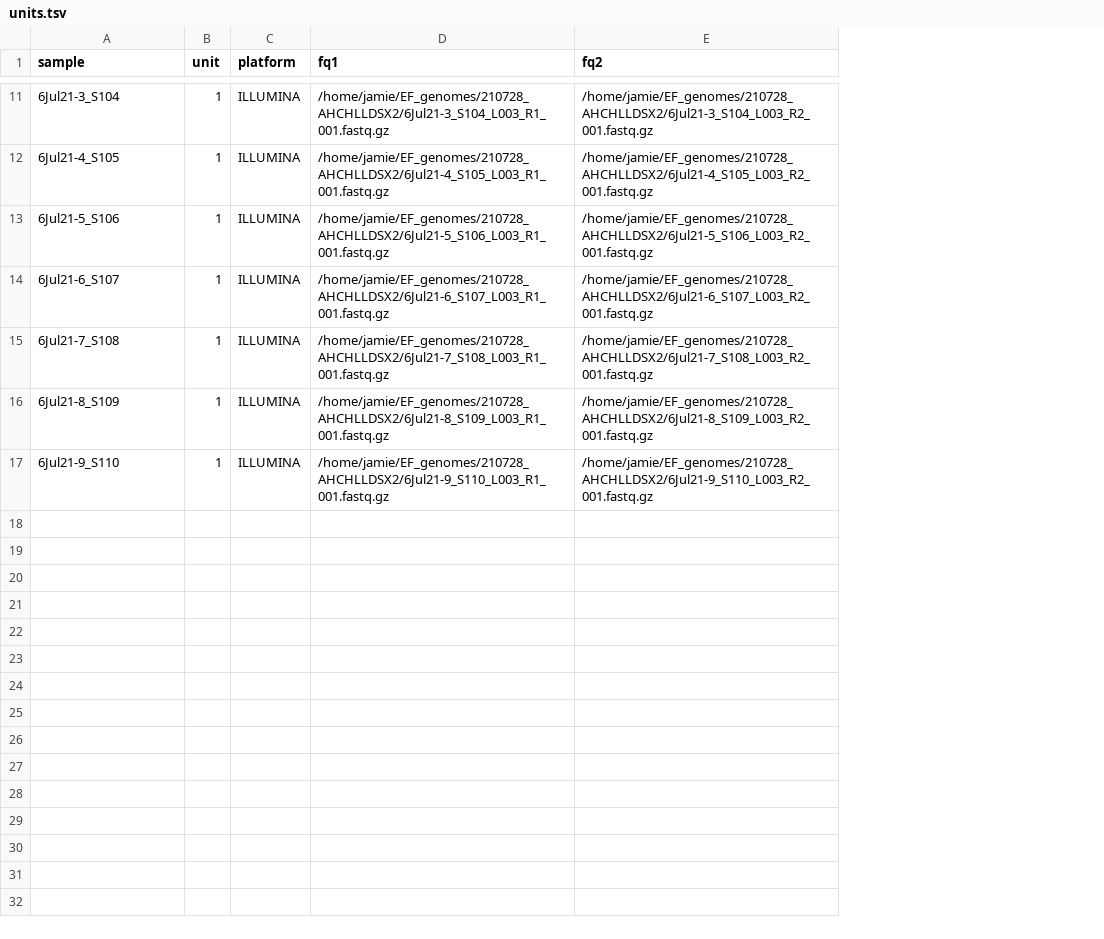
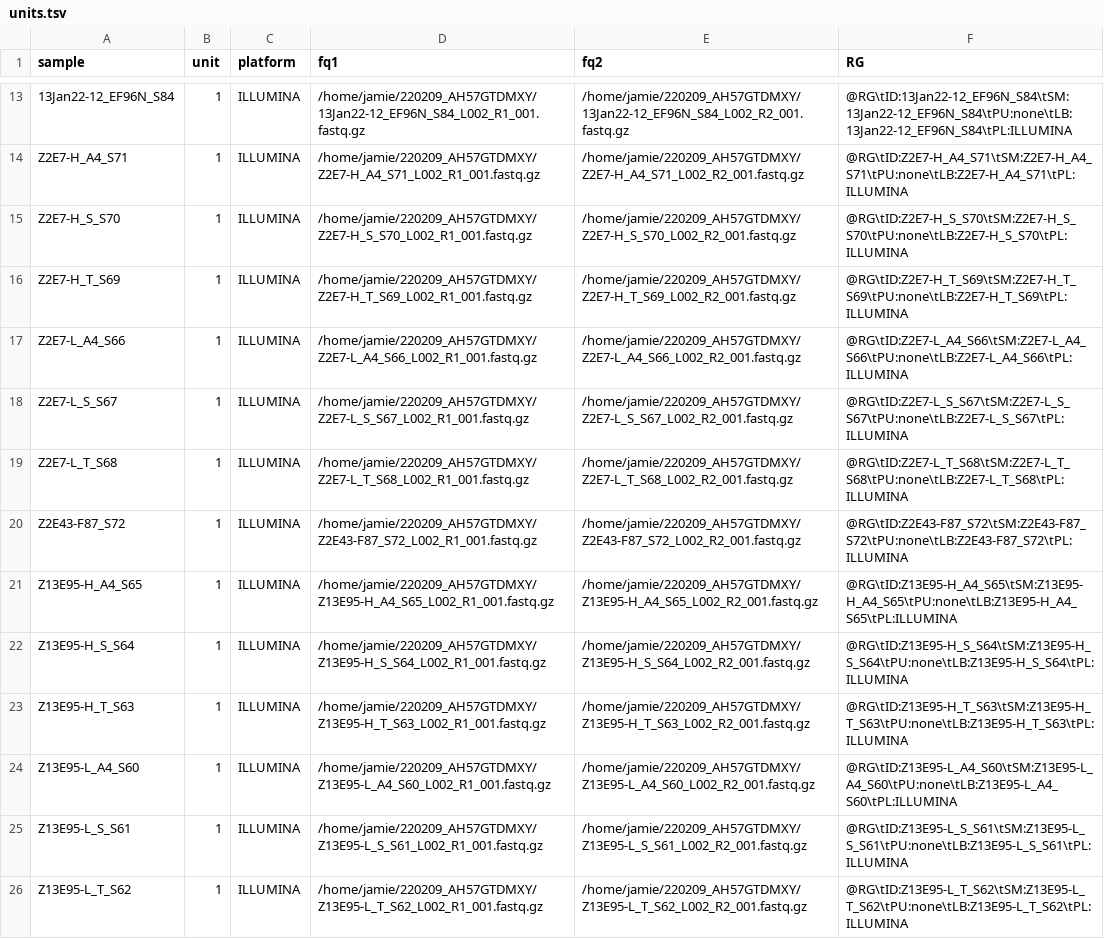
Before and after one commit to JamieCFreeman/DGN_compatible, a TSV file: units.tsv, drawn as a sheet; only a part is shown, gaps mark what is left out; addresses are those after the commit; the diff covers the shown part only; the diff names each change by its address in the sheet, - before the commit and + after, or states it on an @@ line.

```diff
--- a/units.tsv
+++ b/units.tsv
+column F (RG), rows 13-14: @RG\tID:13Jan22-12_EF96N_S84\tSM:13Jan22-12_EF96N_S84\tPU:none\tLB:13Jan22-12_EF96N_S84\tPL:ILLUMINA | @RG\tID:Z2E7-H_A4_S71\tSM:Z2E7-H_A4_S71\tPU:none\tLB:Z2E7-H_A4_S71\tPL:ILLUMINA; rows 17-19: @RG\tID:Z2E7-L_A4_S66\tSM:Z2E7-L_A4_S66\tPU:none\tLB:Z2E7-L_A4_S66\tPL:ILLUMINA | @RG\tID:Z2E7-L_S_S67\tSM:Z2E7-L_S_S67\tPU:none\tLB:Z2E7-L_S_S67\tPL:ILLUMINA | @RG\tID:Z2E7-L_T_S68\tSM:Z2E7-L_T_S68\tPU:none\tLB:Z2E7-L_T_S68\tPL:ILLUMINA; rows 25-26: @RG\tID:Z13E95-L_S_S61\tSM:Z13E95-L_S_S61\tPU:none\tLB:Z13E95-L_S_S61\tPL:ILLUMINA | @RG\tID:Z13E95-L_T_S62\tSM:Z13E95-L_T_S62\tPU:none\tLB:Z13E95-L_T_S62\tPL:ILLUMINA
-A13 (sample): 6Jul21-3_S104
+A13 (sample): 13Jan22-12_EF96N_S84
-D13 (fq1): /home/jamie/EF_genomes/210728_AHCHLLDSX2/6Jul21-3_S104_L003_R1_001.fastq.gz
+D13 (fq1): /home/jamie/220209_AH57GTDMXY/13Jan22-12_EF96N_S84_L002_R1_001.fastq.gz
-E13 (fq2): /home/jamie/EF_genomes/210728_AHCHLLDSX2/6Jul21-3_S104_L003_R2_001.fastq.gz
+E13 (fq2): /home/jamie/220209_AH57GTDMXY/13Jan22-12_EF96N_S84_L002_R2_001.fastq.gz
-A14 (sample): 6Jul21-4_S105
+A14 (sample): Z2E7-H_A4_S71
-D14 (fq1): /home/jamie/EF_genomes/210728_AHCHLLDSX2/6Jul21-4_S105_L003_R1_001.fastq.gz
+D14 (fq1): /home/jamie/220209_AH57GTDMXY/Z2E7-H_A4_S71_L002_R1_001.fastq.gz
-E14 (fq2): /home/jamie/EF_genomes/210728_AHCHLLDSX2/6Jul21-4_S105_L003_R2_001.fastq.gz
+E14 (fq2): /home/jamie/220209_AH57GTDMXY/Z2E7-H_A4_S71_L002_R2_001.fastq.gz
+row 15: Z2E7-H_S_S70 | 1 | ILLUMINA | /home/jamie/220209_AH57GTDMXY/Z2E7-H_S_S70_L002_R1_001.fastq.gz | /home/jamie/220209_AH57GTDMXY/Z2E7-H_S_S70_L002_R2_001.fastq.gz | @RG\tID:Z2E7-H_S_S70\tSM:Z2E7-H_S_S70\tPU:none\tLB:Z2E7-H_S_S70\tPL:ILLUMINA
+row 16: Z2E7-H_T_S69 | 1 | ILLUMINA | /home/jamie/220209_AH57GTDMXY/Z2E7-H_T_S69_L002_R1_001.fastq.gz | /home/jamie/220209_AH57GTDMXY/Z2E7-H_T_S69_L002_R2_001.fastq.gz | @RG\tID:Z2E7-H_T_S69\tSM:Z2E7-H_T_S69\tPU:none\tLB:Z2E7-H_T_S69\tPL:ILLUMINA
-A17 (sample): 6Jul21-5_S106
+A17 (sample): Z2E7-L_A4_S66
-D17 (fq1): /home/jamie/EF_genomes/210728_AHCHLLDSX2/6Jul21-5_S106_L003_R1_001.fastq.gz
+D17 (fq1): /home/jamie/220209_AH57GTDMXY/Z2E7-L_A4_S66_L002_R1_001.fastq.gz
-E17 (fq2): /home/jamie/EF_genomes/210728_AHCHLLDSX2/6Jul21-5_S106_L003_R2_001.fastq.gz
+E17 (fq2): /home/jamie/220209_AH57GTDMXY/Z2E7-L_A4_S66_L002_R2_001.fastq.gz
-A18 (sample): 6Jul21-6_S107
+A18 (sample): Z2E7-L_S_S67
-D18 (fq1): /home/jamie/EF_genomes/210728_AHCHLLDSX2/6Jul21-6_S107_L003_R1_001.fastq.gz
+D18 (fq1): /home/jamie/220209_AH57GTDMXY/Z2E7-L_S_S67_L002_R1_001.fastq.gz
-E18 (fq2): /home/jamie/EF_genomes/210728_AHCHLLDSX2/6Jul21-6_S107_L003_R2_001.fastq.gz
+E18 (fq2): /home/jamie/220209_AH57GTDMXY/Z2E7-L_S_S67_L002_R2_001.fastq.gz
-A19 (sample): 6Jul21-7_S108
+A19 (sample): Z2E7-L_T_S68
-D19 (fq1): /home/jamie/EF_genomes/210728_AHCHLLDSX2/6Jul21-7_S108_L003_R1_001.fastq.gz
+D19 (fq1): /home/jamie/220209_AH57GTDMXY/Z2E7-L_T_S68_L002_R1_001.fastq.gz
-E19 (fq2): /home/jamie/EF_genomes/210728_AHCHLLDSX2/6Jul21-7_S108_L003_R2_001.fastq.gz
+E19 (fq2): /home/jamie/220209_AH57GTDMXY/Z2E7-L_T_S68_L002_R2_001.fastq.gz
+row 20: Z2E43-F87_S72 | 1 | ILLUMINA | /home/jamie/220209_AH57GTDMXY/Z2E43-F87_S72_L002_R1_001.fastq.gz | /home/jamie/220209_AH57GTDMXY/Z2E43-F87_S72_L002_R2_001.fastq.gz | @RG\tID:Z2E43-F87_S72\tSM:Z2E43-F87_S72\tPU:none\tLB:Z2E43-F87_S72\tPL:ILLUMINA
+row 21: Z13E95-H_A4_S65 | 1 | ILLUMINA | /home/jamie/220209_AH57GTDMXY/Z13E95-H_A4_S65_L002_R1_001.fastq.gz | /home/jamie/220209_AH57GTDMXY/Z13E95-H_A4_S65_L002_R2_001.fastq.gz | @RG\tID:Z13E95-H_A4_S65\tSM:Z13E95-H_A4_S65\tPU:none\tLB:Z13E95-H_A4_S65\tPL:ILLUMINA
+row 22: Z13E95-H_S_S64 | 1 | ILLUMINA | /home/jamie/220209_AH57GTDMXY/Z13E95-H_S_S64_L002_R1_001.fastq.gz | /home/jamie/220209_AH57GTDMXY/Z13E95-H_S_S64_L002_R2_001.fastq.gz | @RG\tID:Z13E95-H_S_S64\tSM:Z13E95-H_S_S64\tPU:none\tLB:Z13E95-H_S_S64\tPL:ILLUMINA
+row 23: Z13E95-H_T_S63 | 1 | ILLUMINA | /home/jamie/220209_AH57GTDMXY/Z13E95-H_T_S63_L002_R1_001.fastq.gz | /home/jamie/220209_AH57GTDMXY/Z13E95-H_T_S63_L002_R2_001.fastq.gz | @RG\tID:Z13E95-H_T_S63\tSM:Z13E95-H_T_S63\tPU:none\tLB:Z13E95-H_T_S63\tPL:ILLUMINA
+row 24: Z13E95-L_A4_S60 | 1 | ILLUMINA | /home/jamie/220209_AH57GTDMXY/Z13E95-L_A4_S60_L002_R1_001.fastq.gz | /home/jamie/220209_AH57GTDMXY/Z13E95-L_A4_S60_L002_R2_001.fastq.gz | @RG\tID:Z13E95-L_A4_S60\tSM:Z13E95-L_A4_S60\tPU:none\tLB:Z13E95-L_A4_S60\tPL:ILLUMINA
-A25 (sample): 6Jul21-8_S109
+A25 (sample): Z13E95-L_S_S61
-D25 (fq1): /home/jamie/EF_genomes/210728_AHCHLLDSX2/6Jul21-8_S109_L003_R1_001.fastq.gz
+D25 (fq1): /home/jamie/220209_AH57GTDMXY/Z13E95-L_S_S61_L002_R1_001.fastq.gz
-E25 (fq2): /home/jamie/EF_genomes/210728_AHCHLLDSX2/6Jul21-8_S109_L003_R2_001.fastq.gz
+E25 (fq2): /home/jamie/220209_AH57GTDMXY/Z13E95-L_S_S61_L002_R2_001.fastq.gz
-A26 (sample): 6Jul21-9_S110
+A26 (sample): Z13E95-L_T_S62
-D26 (fq1): /home/jamie/EF_genomes/210728_AHCHLLDSX2/6Jul21-9_S110_L003_R1_001.fastq.gz
+D26 (fq1): /home/jamie/220209_AH57GTDMXY/Z13E95-L_T_S62_L002_R1_001.fastq.gz
-E26 (fq2): /home/jamie/EF_genomes/210728_AHCHLLDSX2/6Jul21-9_S110_L003_R2_001.fastq.gz
+E26 (fq2): /home/jamie/220209_AH57GTDMXY/Z13E95-L_T_S62_L002_R2_001.fastq.gz
```
Also changed, not shown: 2 added rows and 27 edited cells elsewhere in this file, 4 other files.
